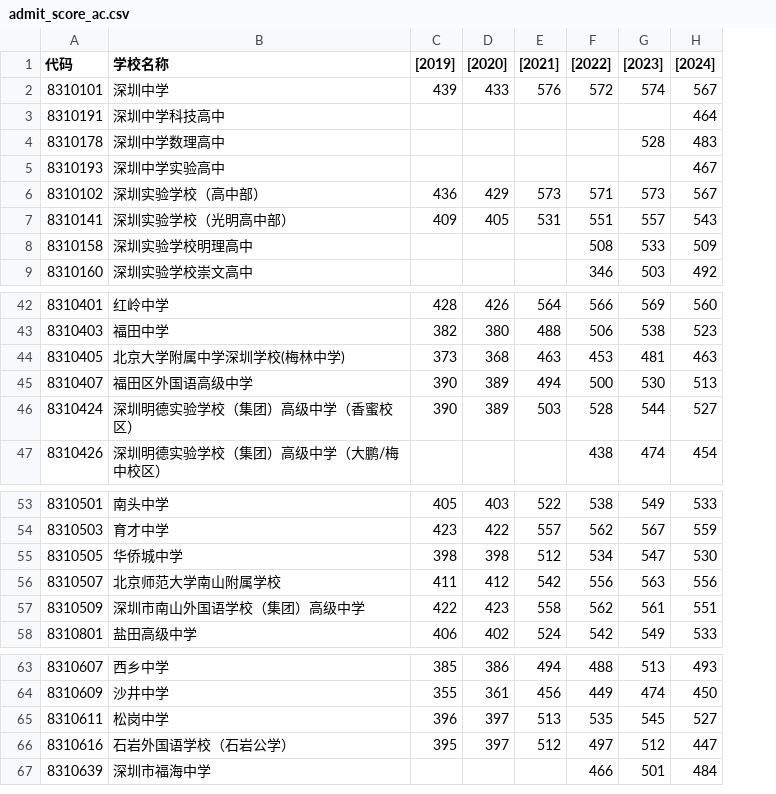
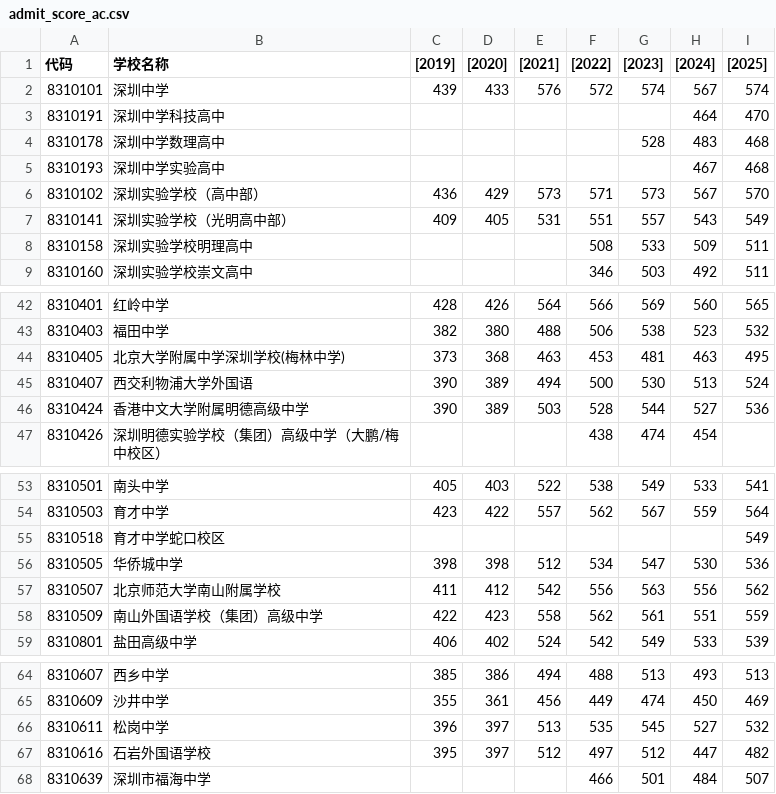
Before and after one commit to wkevin/szzk, a CSV file: nbs/dataset/admit_score_ac.csv, drawn as a sheet; only a part is shown, gaps mark what is left out; addresses are those after the commit; the diff names each change by its address in the sheet, - before the commit and + after, or states it on an @@ line.

```diff
--- a/nbs/dataset/admit_score_ac.csv
+++ b/nbs/dataset/admit_score_ac.csv
+column I ([2025]), rows 2-9: 574 | 470 | 468 | 468 | 570 | 549 | 511 | 511; rows 42-46: 565 | 532 | 495 | 524 | 536; rows 53-54: 541 | 564; rows 56-59: 536 | 562 | 559 | 539; rows 64-68: 513 | 469 | 532 | 482 | 507
-B45 (学校名称): 福田区外国语高级中学
+B45 (学校名称): 西交利物浦大学外国语
-B46 (学校名称): 深圳明德实验学校（集团）高级中学（香蜜校区）
+B46 (学校名称): 香港中文大学附属明德高级中学
+row 55: 8310518 | 育才中学蛇口校区 |  |  |  |  |  |  | 549
-B58 (学校名称): 深圳市南山外国语学校（集团）高级中学
+B58 (学校名称): 南山外国语学校（集团）高级中学
-B67 (学校名称): 石岩外国语学校（石岩公学）
+B67 (学校名称): 石岩外国语学校
```
Also changed, not shown: 2 other files.
